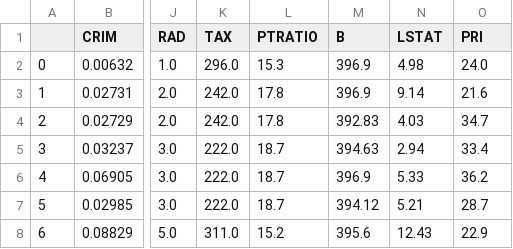
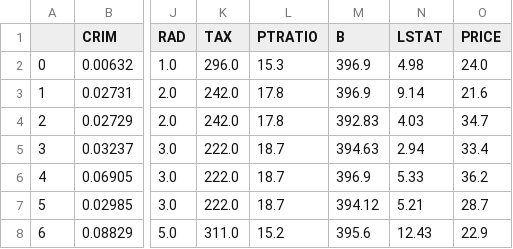
Before and after one commit to Soare95/House-Price, a CSV file: boston.csv, drawn as a sheet; only a part is shown, gaps mark what is left out; the diff names each change by its address in the sheet, - before the commit and + after, or states it on an @@ line.

Commit message:
Update boston.csv

```diff
--- a/boston.csv
+++ b/boston.csv
-O1: PRI
+O1: PRICE
```
